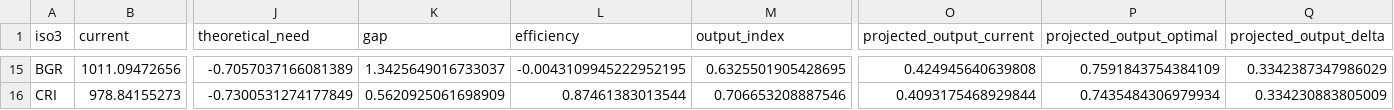
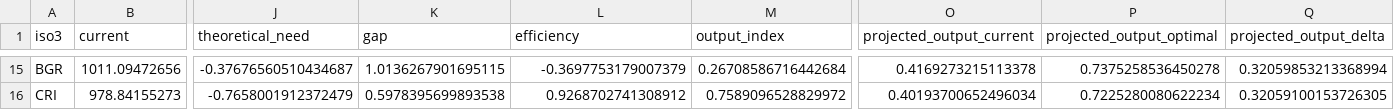
Before and after one commit to Livia-Tassel/HdI, a CSV file: reports/tables/tab_dim3_top_reallocation.csv, drawn as a sheet; only a part is shown, gaps mark what is left out; the diff covers the shown part only; the diff names each change by its address in the sheet, - before the commit and + after, or states it on an @@ line.

```diff
--- a/reports/tables/tab_dim3_top_reallocation.csv
+++ b/reports/tables/tab_dim3_top_reallocation.csv
-J15 (theoretical_need): -0.7057037166081389
+J15 (theoretical_need): -0.37676560510434687
-K15 (gap): 1.3425649016733037
+K15 (gap): 1.0136267901695115
-L15 (efficiency): -0.0043109945222952195
+L15 (efficiency): -0.3697753179007379
-M15 (output_index): 0.6325501905428695
+M15 (output_index): 0.26708586716442684
-O15 (projected_output_current): 0.424945640639808
+O15 (projected_output_current): 0.4169273215113378
-P15 (projected_output_optimal): 0.7591843754384109
+P15 (projected_output_optimal): 0.7375258536450278
-Q15 (projected_output_delta): 0.3342387347986029
+Q15 (projected_output_delta): 0.32059853213368994
-J16 (theoretical_need): -0.7300531274177849
+J16 (theoretical_need): -0.7658001912372479
-K16 (gap): 0.5620925061698909
+K16 (gap): 0.5978395699893538
-L16 (efficiency): 0.87461383013544
+L16 (efficiency): 0.9268702741308912
-M16 (output_index): 0.706653208887546
+M16 (output_index): 0.7589096528829972
-O16 (projected_output_current): 0.4093175468929844
+O16 (projected_output_current): 0.40193700652496034
-P16 (projected_output_optimal): 0.7435484306979934
+P16 (projected_output_optimal): 0.7225280080622234
-Q16 (projected_output_delta): 0.334230883805009
+Q16 (projected_output_delta): 0.32059100153726305
```
Also changed, not shown: 88 edited cells elsewhere in this file, reports/tables/tab_dim3_most_under_resourced.csv, 10 other files.
